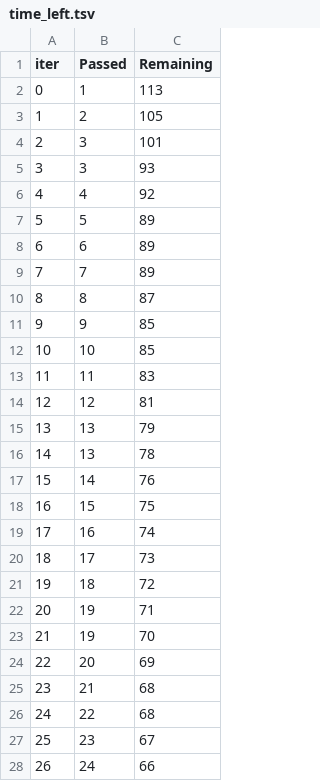
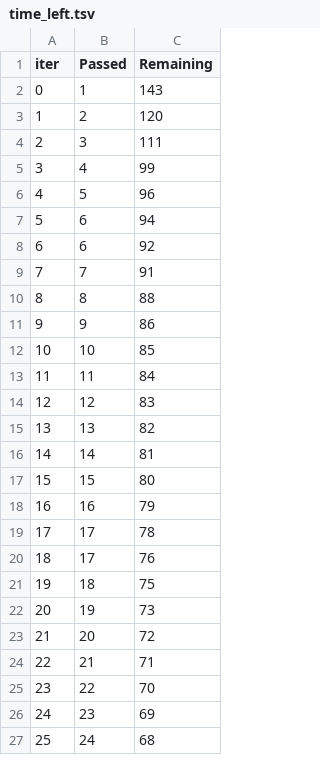
Before and after one commit to abhtft/Sec24_Krish_Udemy, a TSV file: catboost_info/time_left.tsv, drawn as a sheet; only a part is shown; removed rows and columns are numbered as before the commit, all else as after; the diff covers the shown part only; the diff names each change by its address in the sheet, - before the commit and + after, or states it on an @@ line.

```diff
--- a/catboost_info/time_left.tsv
+++ b/catboost_info/time_left.tsv
-C2 (Remaining): 113
+C2 (Remaining): 143
-C3 (Remaining): 105
+C3 (Remaining): 120
-C4 (Remaining): 101
+C4 (Remaining): 111
-row 5: 3 | 3 | 93
@@ column A (iter) renumbered between rows 5 and 98 @@
-C5 (Remaining): 92
+C5 (Remaining): 99
-C6 (Remaining): 89
+C6 (Remaining): 96
-C7 (Remaining): 89
+C7 (Remaining): 94
+row 8: 6 | 6 | 92
-C9 (Remaining): 89
+C9 (Remaining): 91
-C10 (Remaining): 87
+C10 (Remaining): 88
-C11 (Remaining): 85
+C11 (Remaining): 86
-C13 (Remaining): 83
+C13 (Remaining): 84
-C14 (Remaining): 81
+C14 (Remaining): 83
-C15 (Remaining): 79
+C15 (Remaining): 82
-row 16: 14 | 13 | 78
-C16 (Remaining): 76
+C16 (Remaining): 81
-C17 (Remaining): 75
+C17 (Remaining): 80
-C18 (Remaining): 74
+C18 (Remaining): 79
-C19 (Remaining): 73
+C19 (Remaining): 78
+row 20: 18 | 17 | 76
-C21 (Remaining): 72
+C21 (Remaining): 75
-C22 (Remaining): 71
+C22 (Remaining): 73
-row 23: 21 | 19 | 70
-C23 (Remaining): 69
+C23 (Remaining): 72
-C24 (Remaining): 68
+C24 (Remaining): 71
-C25 (Remaining): 68
+C25 (Remaining): 70
-C26 (Remaining): 67
+C26 (Remaining): 69
-C27 (Remaining): 66
+C27 (Remaining): 68
```
Also changed, not shown: 12 added rows, 11 removed rows and 54 edited cells elsewhere in this file, 9 other files.
